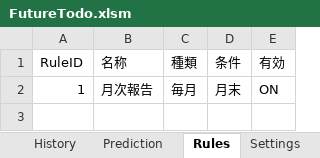
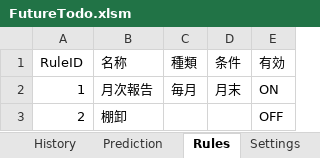
Before and after one commit to thiiiink/FutureTodo, an Excel workbook: release/FutureTodo.xlsm, sheet Rules, drawn as a sheet; values as stored, in another font and other column widths than the file's, no borders; table styles not drawn; the diff names each change by its address in the sheet, - before the commit and + after, or states it on an @@ line.

Commit message:
追加: Rule EngineからPrediction生成を実装

```diff
--- a/release/FutureTodo.xlsm (sheet Rules)
+++ b/release/FutureTodo.xlsm (sheet Rules)
+row 3: 2 | 棚卸 |  |  | OFF
```
